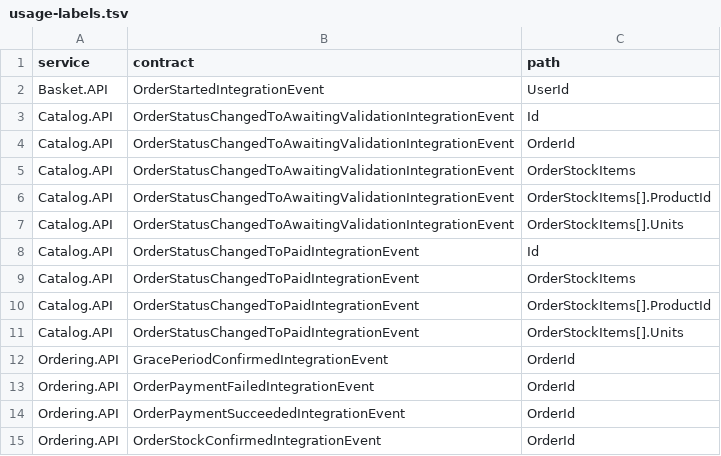
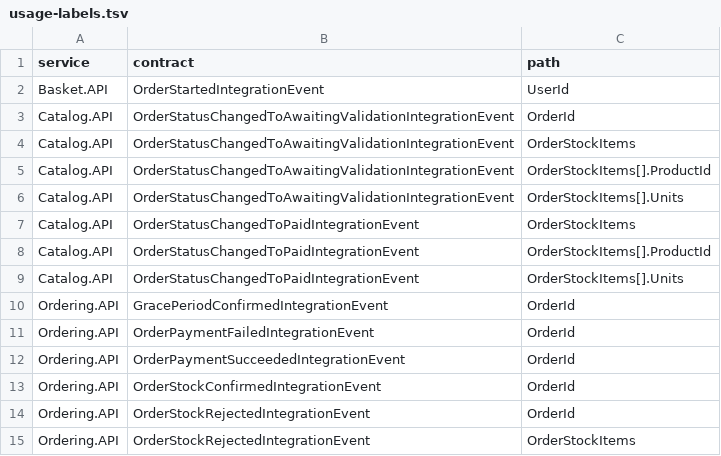
Before and after one commit to hemanthkrishna9/Graphhacks, a TSV file: eval/usage-labels.tsv, drawn as a sheet; only a part is shown; the shorter side is filled out with more unchanged rows.

Commit message:
Address submission audit: READS attribution, saga cascade, honest README
- READS attributed only to the shape/nested type the receiver expression
  has: inherited IntegrationEvent.Id/CreationDate no longer fan out to
  every shape (710 -> 44 READS edges, 0 cross-service); same fix in the
  eval's usage oracle (labels now agree with an independent hand audit)
- TRIGGERS derived edges and Q9 event cascade (event_cascade MCP tool):
  recovers eShop's whole order saga, 14 hops across 5 services
- Oracle: any consumer deserialisation exception scores a break;
  dictionaries; portable shared-framework lookup
- Compatible: drop double>decimal (overflows)
- Report and narrator wording fixes; MCP description lists all checks
- README/demo/blog: RemoveStock(0) throws (paid orders dropped), 3
  handlers in 2 services, no untested diff-only claim, verbatim sample
  comment, scoped eval headline, selfcheck scope, schema-diff is a proxy
- Re-ran eval (unchanged: 166/166, 0 FP), regenerated dump and queries

```diff
--- a/eval/usage-labels.tsv
+++ b/eval/usage-labels.tsv
@@ -2,3 +2,2 @@ service	contract	path
 Basket.API	OrderStartedIntegrationEvent	UserId
-Catalog.API	OrderStatusChangedToAwaitingValidationIntegrationEvent	Id
 Catalog.API	OrderStatusChangedToAwaitingValidationIntegrationEvent	OrderId
@@ -7,3 +6,2 @@ Catalog.API	OrderStatusChangedToAwaitingValidationIntegrationEvent	OrderStockIte
 Catalog.API	OrderStatusChangedToAwaitingValidationIntegrationEvent	OrderStockItems[].Units
-Catalog.API	OrderStatusChangedToPaidIntegrationEvent	Id
 Catalog.API	OrderStatusChangedToPaidIntegrationEvent	OrderStockItems
```
Also changed, not shown: 14 other files.
